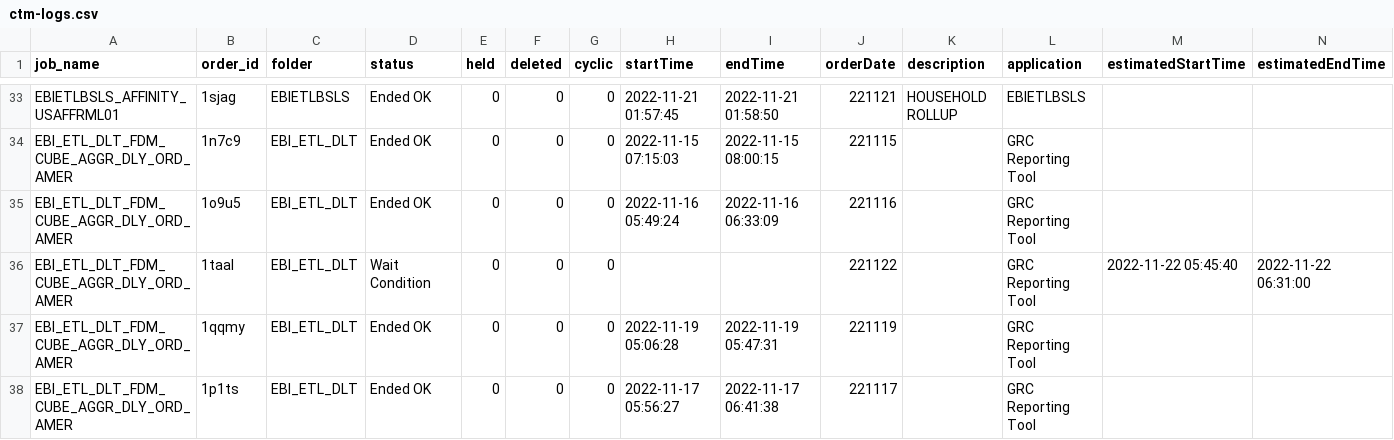
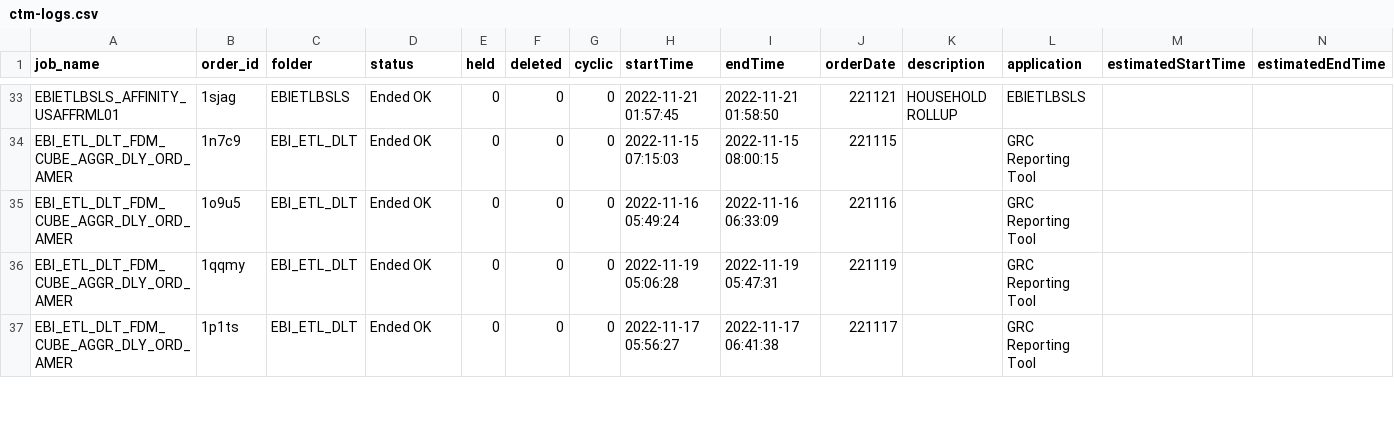
Before and after one commit to hnalubolu/Order_job_Status, a CSV file: ctm-logs.csv, drawn as a sheet; only a part is shown, gaps mark what is left out; the diff covers the shown part only.

```diff
--- a/ctm-logs.csv
+++ b/ctm-logs.csv
@@ -35,3 +35,2 @@ EBI_ETL_DLT_FDM_CUBE_AGGR_DLY_ORD_AMER,1n7c9,EBI_ETL_DLT,Ended OK,
 EBI_ETL_DLT_FDM_CUBE_AGGR_DLY_ORD_AMER,1o9u5,EBI_ETL_DLT,Ended OK,                   0,                   0,                   0,2022-11-16 05:49:24,2022-11-16 06:33:09,221116,,GRC Reporting Tool,,
-EBI_ETL_DLT_FDM_CUBE_AGGR_DLY_ORD_AMER,1taal,EBI_ETL_DLT,Wait Condition,                   0,                   0,                   0,,,221122,,GRC Reporting Tool,2022-11-22 05:45:40,2022-11-22 06:31:00
 EBI_ETL_DLT_FDM_CUBE_AGGR_DLY_ORD_AMER,1qqmy,EBI_ETL_DLT,Ended OK,                   0,                   0,                   0,2022-11-19 05:06:28,2022-11-19 05:47:31,221119,,GRC Reporting Tool,,
```
Also changed, not shown: 5 added rows, 4 removed rows and 69 moved rows elsewhere in this file, 1 other file.
